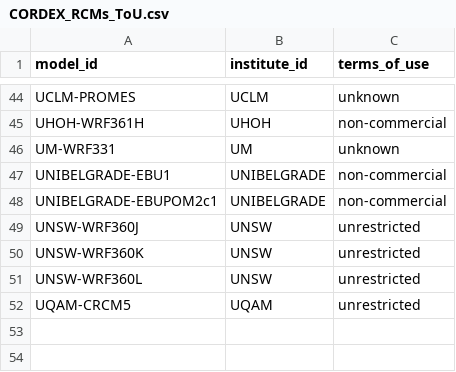
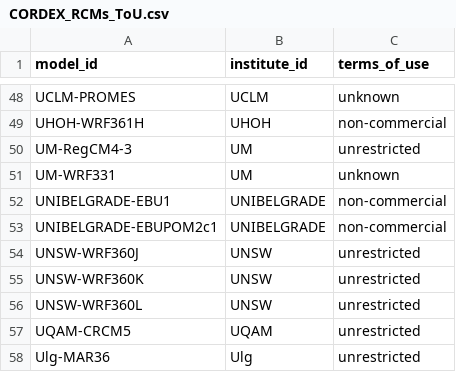
Before and after one commit to WCRP-CORDEX/cordex-cmip5, a CSV file: CORDEX_RCMs_ToU.csv, drawn as a sheet; only a part is shown, gaps mark what is left out; the diff covers the shown part only.

```diff
--- a/CORDEX_RCMs_ToU.csv
+++ b/CORDEX_RCMs_ToU.csv
@@ -45,2 +49,3 @@ UCLM-PROMES, UCLM, unknown
 UHOH-WRF361H, UHOH, non-commercial
+UM-RegCM4-3, UM, unrestricted
 UM-WRF331, UM, unknown
@@ -52 +57,2 @@ UNSW-WRF360L, UNSW, unrestricted
 UQAM-CRCM5, UQAM, unrestricted
+Ulg-MAR36, Ulg, unrestricted
```
Also changed, not shown: 5 added rows, 1 removed row and 6 edited cells elsewhere in this file, 4 other files.
